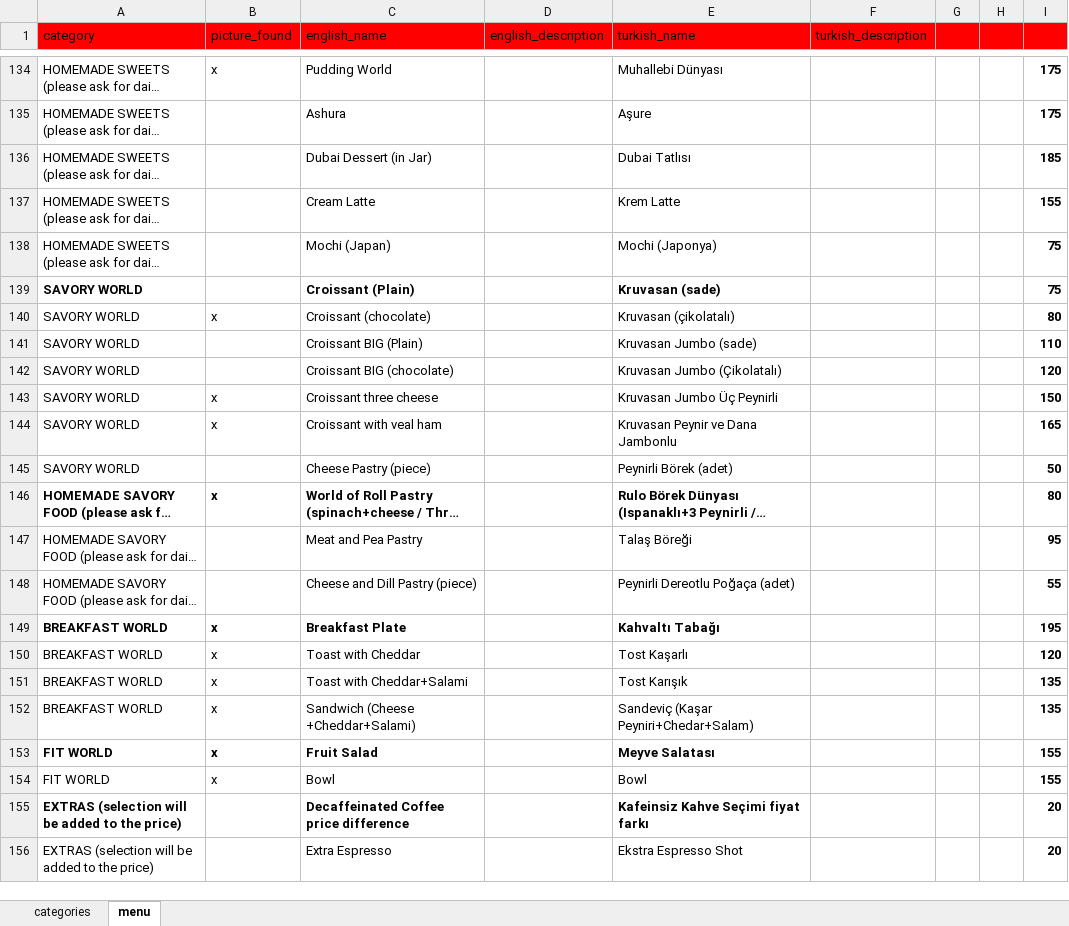
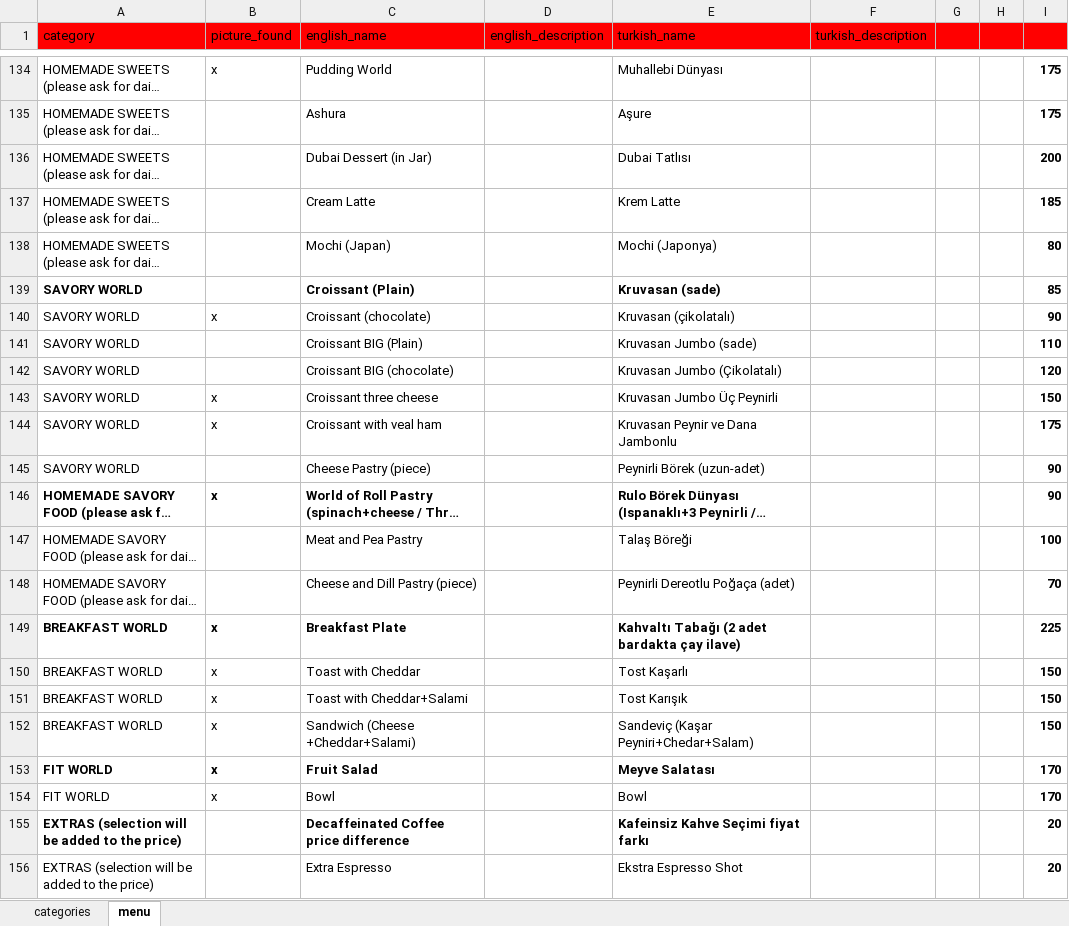
Before and after one commit to NekirTech/benefi, an Excel workbook: helper_skripts/menu_converter/google_menu.xlsx, sheet menu, drawn as a sheet; only a part is shown, gaps mark what is left out; long unchanged cells end in …; values as stored, in another font and other column widths than the file's, no borders; charts and pictures not drawn; the diff names each change by its address in the sheet, - before the commit and + after, or states it on an @@ line.

```diff
--- a/helper_skripts/menu_converter/google_menu.xlsx (sheet menu)
+++ b/helper_skripts/menu_converter/google_menu.xlsx (sheet menu)
-I136: 185
+I136: 200
-I137: 155
+I137: 185
-I138: 75
+I138: 80
-I139: 75
+I139: 85
-I140: 80
+I140: 90
-I144: 165
+I144: 175
-E145 (turkish_name): Peynirli Börek (adet)
+E145 (turkish_name): Peynirli Börek (uzun-adet)
-I145: 50
+I145: 90
-I146: 80
+I146: 90
-I147: 95
+I147: 100
-I148: 55
+I148: 70
-E149 (turkish_name): Kahvaltı Tabağı
+E149 (turkish_name): Kahvaltı Tabağı (2 adet bardakta çay ilave)
-I149: 195
+I149: 225
-I150: 120
+I150: 150
-I151:I152: 135
+I151:I152: 150
-I153:I154: 155
+I153:I154: 170
```
Also changed, not shown: 2 other files.
